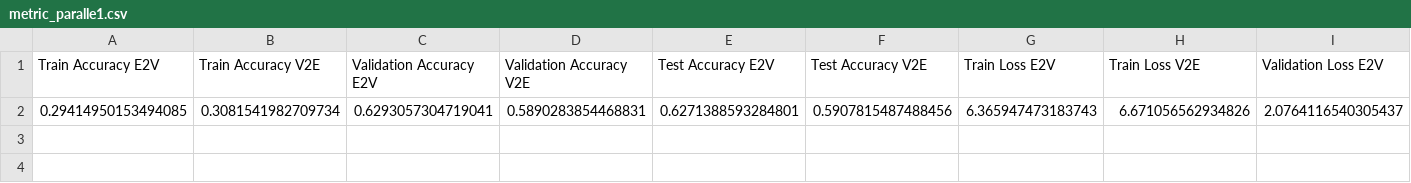
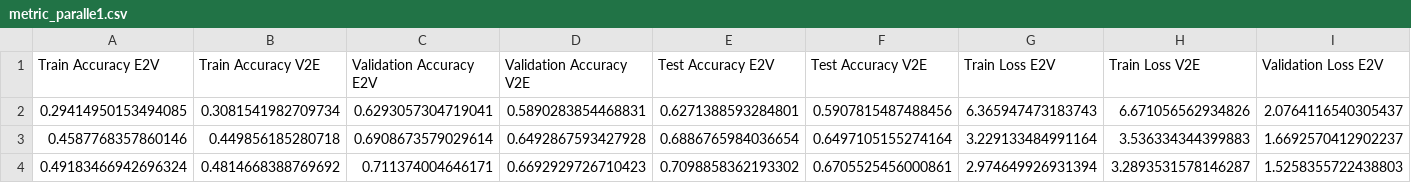
Before and after one commit to taduyhai3k/machine_translation_viet_eng, a CSV file: metric/metric_paralle1.csv, drawn as a sheet; only a part is shown; rows hold the shown columns only; the diff names each change by its address in the sheet, - before the commit and + after, or states it on an @@ line.

```diff
--- a/metric/metric_paralle1.csv
+++ b/metric/metric_paralle1.csv
+row 3: 0.4587768357860146 | 0.449856185280718 | 0.6908673579029614 | 0.6492867593427928 | 0.6886765984036654 | 0.6497105155274164 | 3.229133484991164 | 3.536334344399883 | 1.6692570412902237
+row 4: 0.49183466942696324 | 0.4814668388769692 | 0.711374004646171 | 0.6692929726710423 | 0.7098858362193302 | 0.6705525456000861 | 2.974649926931394 | 3.2893531578146287 | 1.5258355722438803
```
Also changed, not shown: 1 other file.
